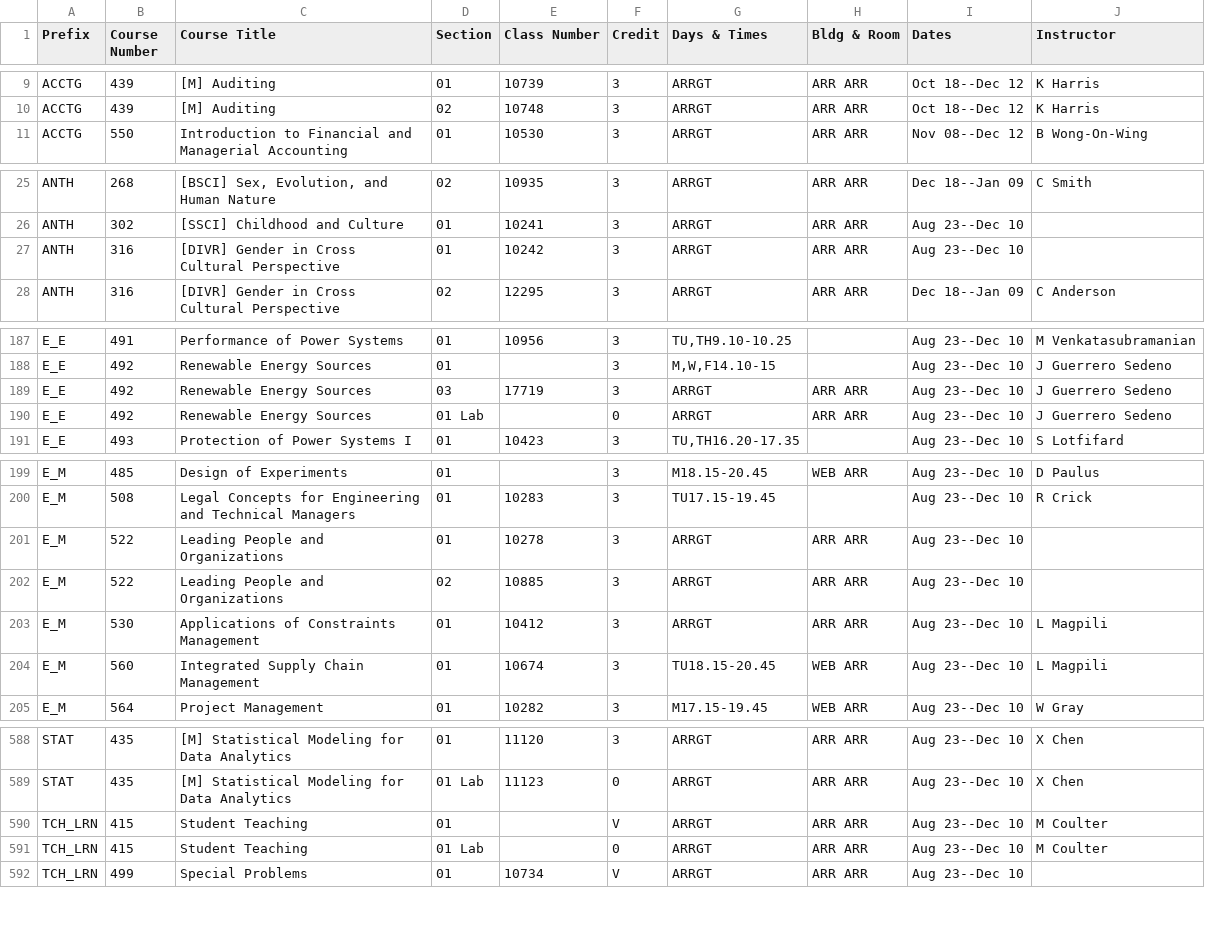
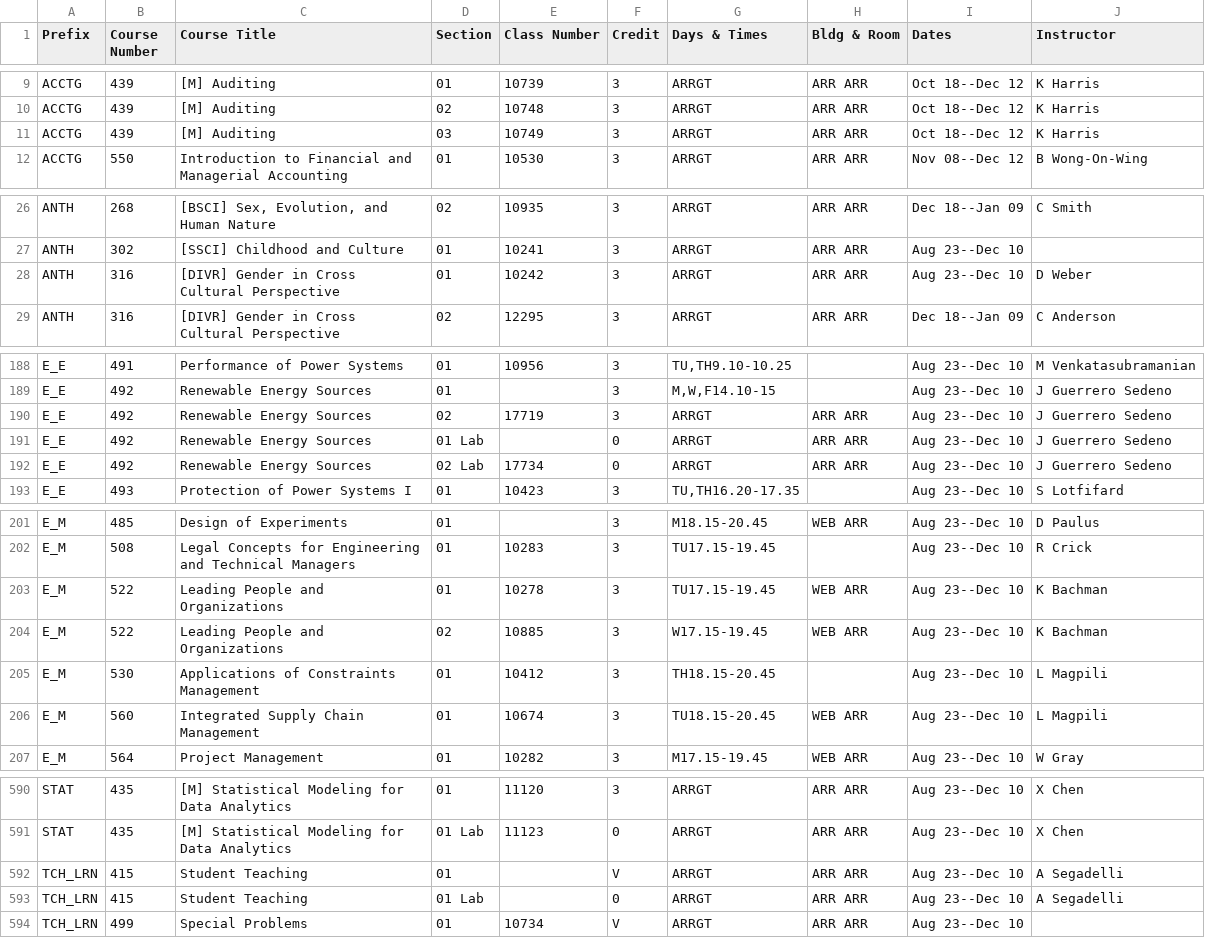
Before and after one commit to shinyamagami/WSU_courses, a CSV file: outputs/DDP_20213.csv, drawn as a sheet; only a part is shown, gaps mark what is left out; the diff covers the shown part only.

```diff
--- a/outputs/DDP_20213.csv
+++ b/outputs/DDP_20213.csv
@@ -10,2 +10,3 @@ ACCTG,439,[M] Auditing,01,10739,3,ARRGT,ARR ARR,Oct 18--Dec 12,K Harris
 ACCTG,439,[M] Auditing,02,10748,3,ARRGT,ARR ARR,Oct 18--Dec 12,K Harris
+ACCTG,439,[M] Auditing,03,10749,3,ARRGT,ARR ARR,Oct 18--Dec 12,K Harris
 ACCTG,550,Introduction to Financial and Managerial Accounting,01,10530,3,ARRGT,ARR ARR,Nov 08--Dec 12,B Wong-On-Wing
@@ -26,3 +27,3 @@ ANTH,268,"[BSCI] Sex, Evolution, and Human Nature",02,10935,3,ARRGT,ARR ARR,Dec
 ANTH,302,[SSCI] Childhood and Culture,01,10241,3,ARRGT,ARR ARR,Aug 23--Dec 10,""
-ANTH,316,[DIVR] Gender in Cross Cultural Perspective,01,10242,3,ARRGT,ARR ARR,Aug 23--Dec 10,""
+ANTH,316,[DIVR] Gender in Cross Cultural Perspective,01,10242,3,ARRGT,ARR ARR,Aug 23--Dec 10,D Weber
 ANTH,316,[DIVR] Gender in Cross Cultural Perspective,02,12295,3,ARRGT,ARR ARR,Dec 18--Jan 09,C Anderson
@@ -188,4 +189,5 @@ E_E,491,Performance of Power Systems,01,10956,3,"TU,TH9.10-10.25","",Aug 23--Dec
 E_E,492,Renewable Energy Sources,01,"",3,"M,W,F14.10-15","",Aug 23--Dec 10,J Guerrero Sedeno
-E_E,492,Renewable Energy Sources,03,17719,3,ARRGT,ARR ARR,Aug 23--Dec 10,J Guerrero Sedeno
+E_E,492,Renewable Energy Sources,02,17719,3,ARRGT,ARR ARR,Aug 23--Dec 10,J Guerrero Sedeno
 E_E,492,Renewable Energy Sources,01 Lab,"",0,ARRGT,ARR ARR,Aug 23--Dec 10,J Guerrero Sedeno
+E_E,492,Renewable Energy Sources,02 Lab,17734,0,ARRGT,ARR ARR,Aug 23--Dec 10,J Guerrero Sedeno
 E_E,493,Protection of Power Systems I,01,10423,3,"TU,TH16.20-17.35","",Aug 23--Dec 10,S Lotfifard
@@ -200,5 +202,5 @@ E_M,485,Design of Experiments,01,"",3,M18.15-20.45,WEB ARR,Aug 23--Dec 10,D Paul
 E_M,508,Legal Concepts for Engineering and Technical Managers,01,10283,3,TU17.15-19.45,"",Aug 23--Dec 10,R Crick
-E_M,522,Leading People and Organizations,01,10278,3,ARRGT,ARR ARR,Aug 23--Dec 10,""
-E_M,522,Leading People and Organizations,02,10885,3,ARRGT,ARR ARR,Aug 23--Dec 10,""
-E_M,530,Applications of Constraints Management,01,10412,3,ARRGT,ARR ARR,Aug 23--Dec 10,L Magpili
+E_M,522,Leading People and Organizations,01,10278,3,TU17.15-19.45,WEB ARR,Aug 23--Dec 10,K Bachman
+E_M,522,Leading People and Organizations,02,10885,3,W17.15-19.45,WEB ARR,Aug 23--Dec 10,K Bachman
+E_M,530,Applications of Constraints Management,01,10412,3,TH18.15-20.45,"",Aug 23--Dec 10,L Magpili
 E_M,560,Integrated Supply Chain Management,01,10674,3,TU18.15-20.45,WEB ARR,Aug 23--Dec 10,L Magpili
@@ -589,4 +591,4 @@ STAT,435,[M] Statistical Modeling for Data Analytics,01,11120,3,ARRGT,ARR ARR,Au
 STAT,435,[M] Statistical Modeling for Data Analytics,01 Lab,11123,0,ARRGT,ARR ARR,Aug 23--Dec 10,X Chen
-TCH_LRN,415,Student Teaching,01,"",V,ARRGT,ARR ARR,Aug 23--Dec 10,M Coulter
-TCH_LRN,415,Student Teaching,01 Lab,"",0,ARRGT,ARR ARR,Aug 23--Dec 10,M Coulter
+TCH_LRN,415,Student Teaching,01,"",V,ARRGT,ARR ARR,Aug 23--Dec 10,A Segadelli
+TCH_LRN,415,Student Teaching,01 Lab,"",0,ARRGT,ARR ARR,Aug 23--Dec 10,A Segadelli
 TCH_LRN,499,Special Problems,01,10734,V,ARRGT,ARR ARR,Aug 23--Dec 10,""
```
Also changed, not shown: 1 edited cell elsewhere in this file, outputs/DDP_20212.csv, outputs/Pullman_20212.csv, 13 other files.
